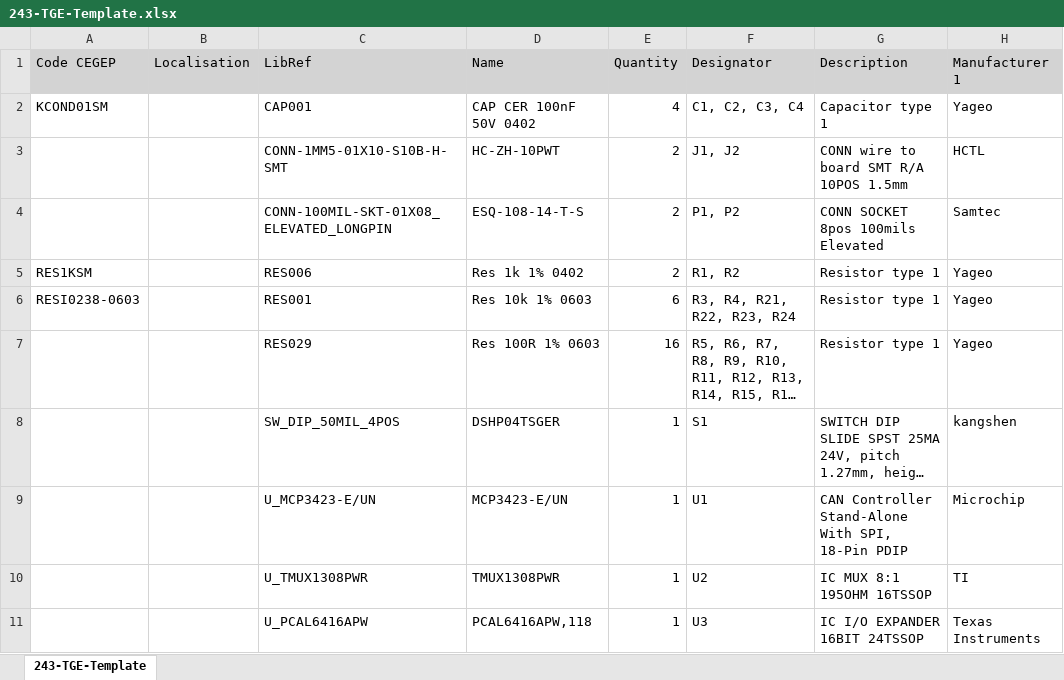
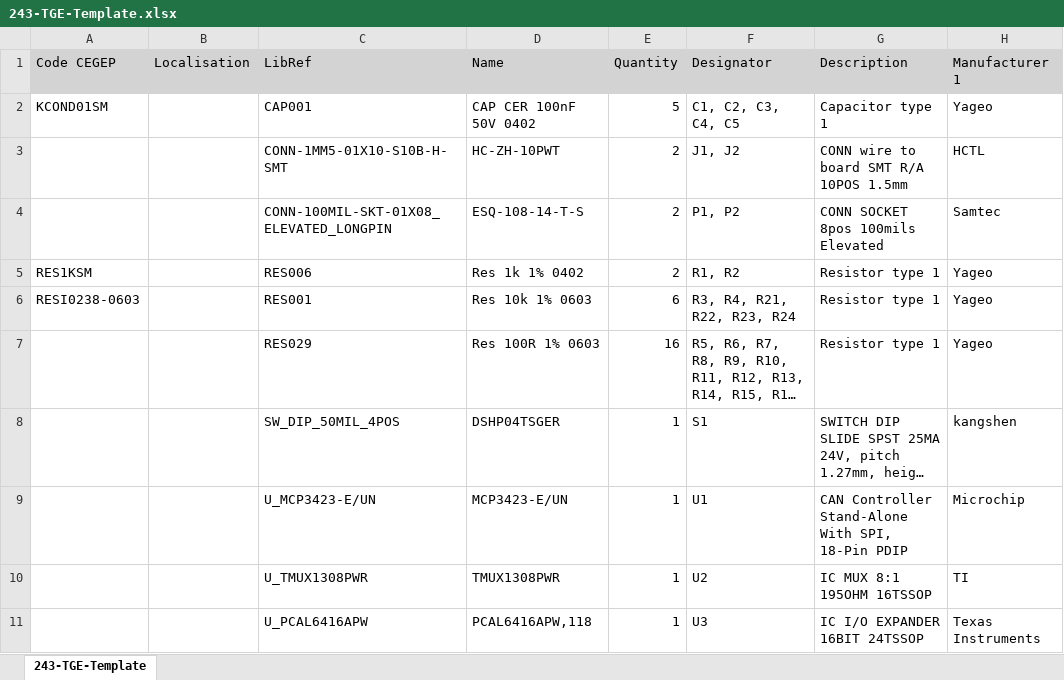
Before and after one commit to KaYaK0213/Lab1-clickboard, an Excel workbook: Projet-Exemple/Generate Files/Bill of Materials/243-TGE-Template.xlsx, sheet 243-TGE-Template, drawn as a sheet; only a part is shown; long unchanged cells end in …; values as stored, in another font and other column widths than the file's, no borders; the diff names each change by its address in the sheet, - before the commit and + after, or states it on an @@ line.

```diff
--- a/Projet-Exemple/Generate Files/Bill of Materials/243-TGE-Template.xlsx (sheet 243-TGE-Template)
+++ b/Projet-Exemple/Generate Files/Bill of Materials/243-TGE-Template.xlsx (sheet 243-TGE-Template)
-E2 (Quantity): 4
+E2 (Quantity): 5
-F2 (Designator): C1, C2, C3, C4
+F2 (Designator): C1, C2, C3, C4, C5
```
Also changed, not shown: 20 other files.
